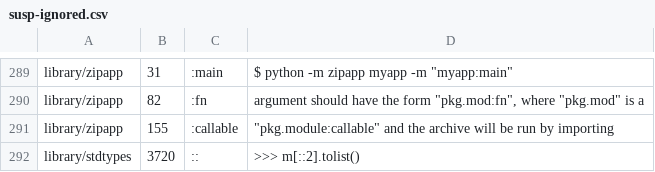
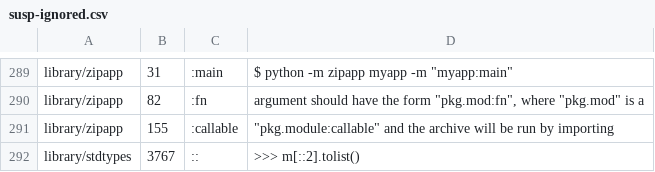
Before and after one commit to pyparallel/pyparallel, a CSV file: Doc/tools/susp-ignored.csv, drawn as a sheet; only a part is shown, gaps mark what is left out.

Commit message:
Updated topics (and susp-ignored) for Python 3.5.0b1.

```diff
--- a/Doc/tools/susp-ignored.csv
+++ b/Doc/tools/susp-ignored.csv
@@ -291,2 +291,2 @@ library/zipapp,82,:fn,"argument should have the form ""pkg.mod:fn"", where ""pkg
 library/zipapp,155,:callable,"""pkg.module:callable"" and the archive will be run by importing"
-library/stdtypes,3720,::,>>> m[::2].tolist()
+library/stdtypes,3767,::,>>> m[::2].tolist()
```
Also changed, not shown: 1 other file.
